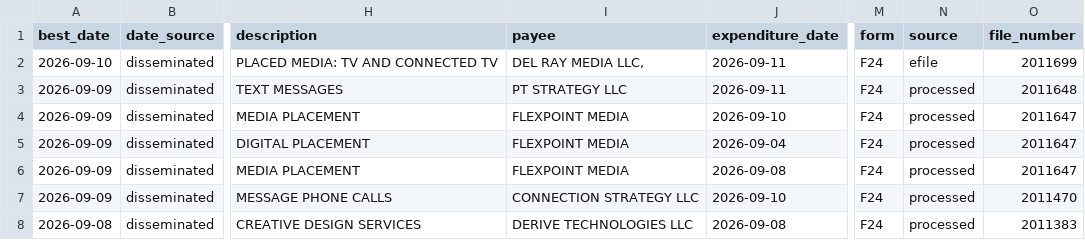
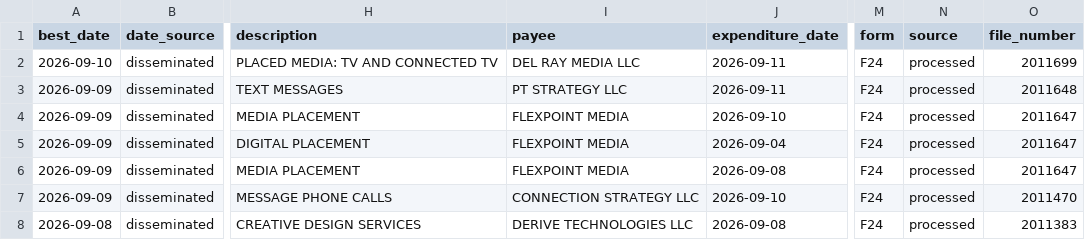
Before and after one commit to elliotgross-aidems/co8-ie-tracker, a CSV file: data/ie_spending.csv, drawn as a sheet; only a part is shown, gaps mark what is left out; the diff names each change by its address in the sheet, - before the commit and + after, or states it on an @@ line.

```diff
--- a/data/ie_spending.csv
+++ b/data/ie_spending.csv
-I2 (payee): DEL RAY MEDIA LLC,
+I2 (payee): DEL RAY MEDIA LLC
-N2 (source): efile
+N2 (source): processed
```
